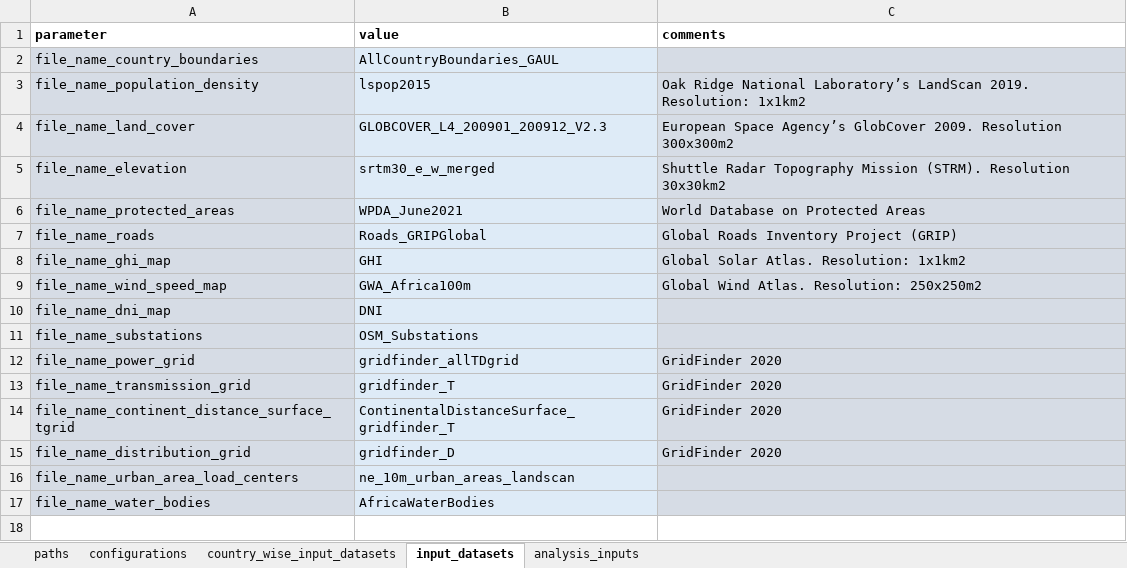
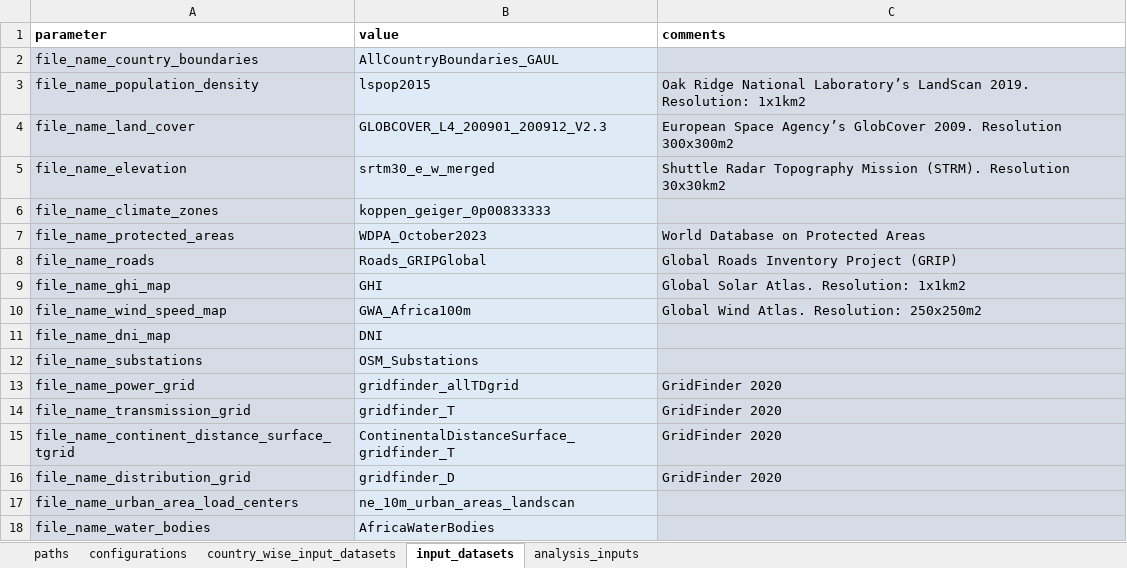
Before and after one commit to VUB-HYDR/model_supply_regions, an Excel workbook: 1. MSR Creator/control_file_msr_creator.xlsx, sheet input_datasets, drawn as a sheet; values as stored, in another font and other column widths than the file's, no borders; addresses are those after the commit; the diff names each change by its address in the sheet, - before the commit and + after, or states it on an @@ line.

Commit message:
Update control_file_msr_creator.xlsx with new data

```diff
--- a/1. MSR Creator/control_file_msr_creator.xlsx (sheet input_datasets)
+++ b/1. MSR Creator/control_file_msr_creator.xlsx (sheet input_datasets)
+row 6: file_name_climate_zones | koppen_geiger_0p00833333
-B7 (value): WPDA_June2021
+B7 (value): WDPA_October2023
```
Also changed, not shown: sheet configurations.
